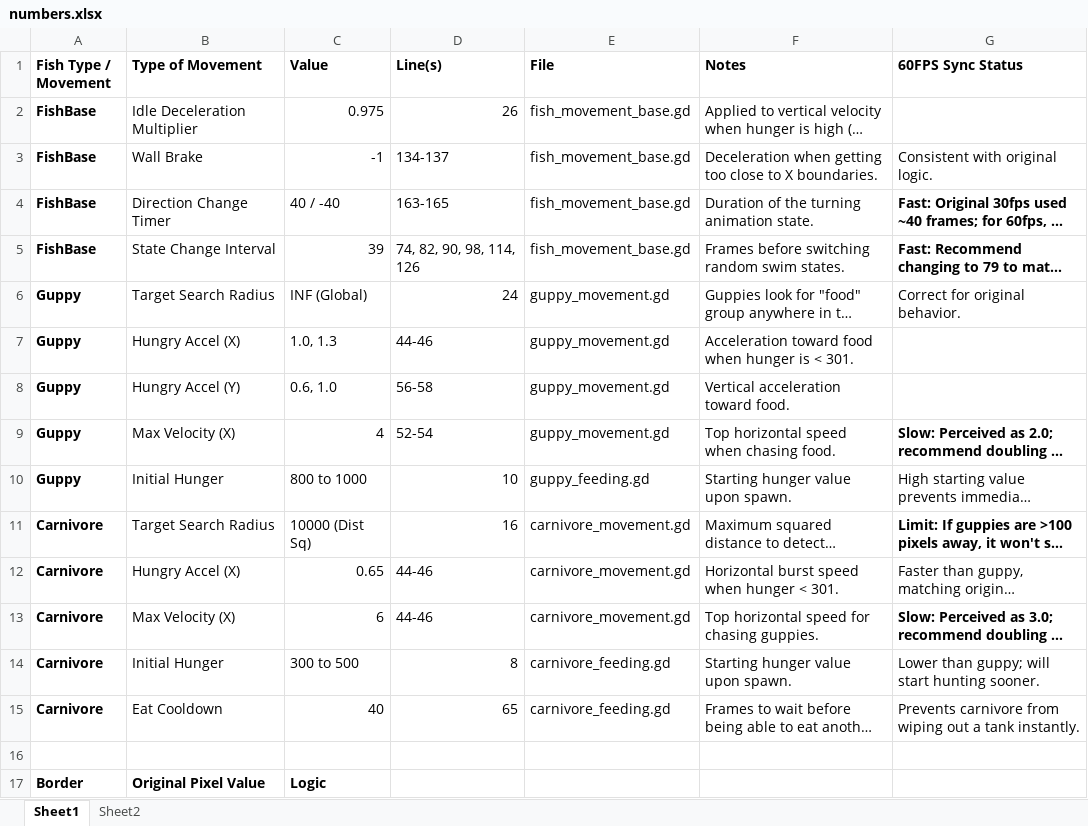
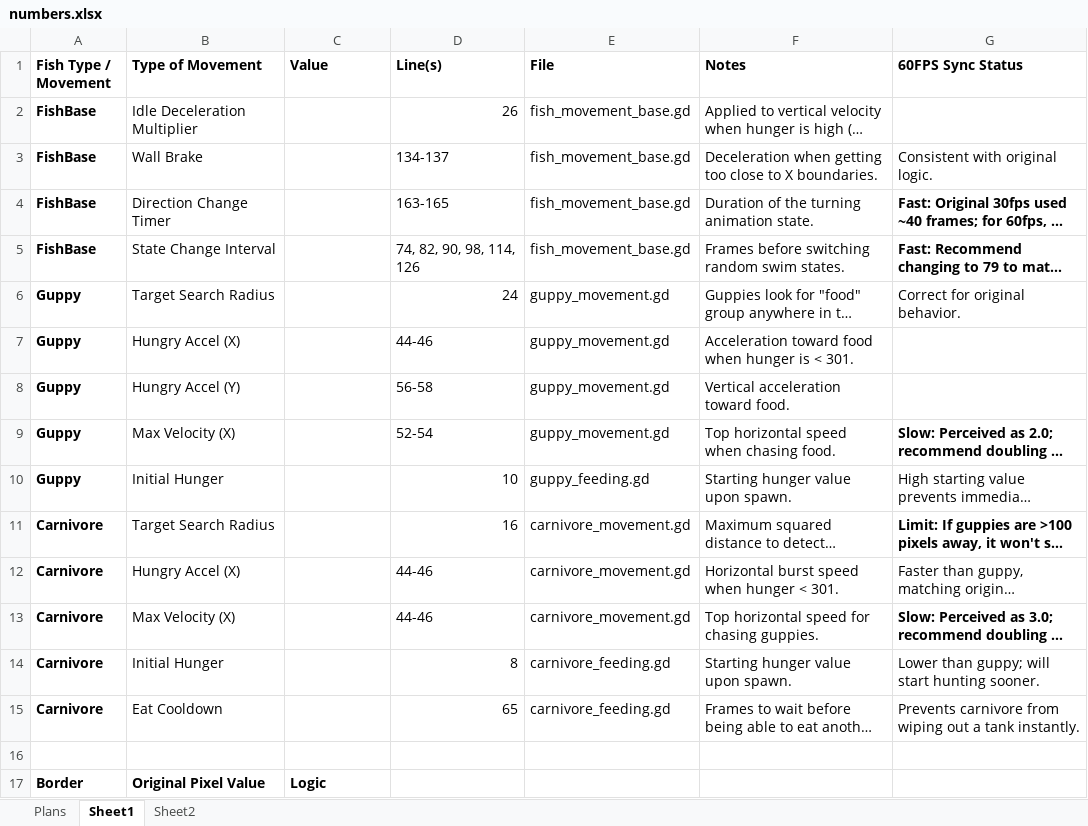
Before and after one commit to sicaulogie/godotquarium, an Excel workbook: numbers.xlsx, sheet Sheet1, drawn as a sheet; only a part is shown; long unchanged cells end in …; values as stored, in another font and other column widths than the file's, no borders; the diff names each change by its address in the sheet, - before the commit and + after, or states it on an @@ line.

```diff
--- a/numbers.xlsx (sheet Sheet1)
+++ b/numbers.xlsx (sheet Sheet1)
+sheet tab: Plans
-C2 (Value): 0.975
+C2 (Value): (empty)
-C3 (Value): -1
+C3 (Value): (empty)
-C4 (Value): 40 / -40
+C4 (Value): (empty)
-C5 (Value): 39
+C5 (Value): (empty)
-C6 (Value): INF (Global)
+C6 (Value): (empty)
-C7 (Value): 1.0, 1.3
+C7 (Value): (empty)
-C8 (Value): 0.6, 1.0
+C8 (Value): (empty)
-C9 (Value): 4
+C9 (Value): (empty)
-C10 (Value): 800 to 1000
+C10 (Value): (empty)
-C11 (Value): 10000 (Dist Sq)
+C11 (Value): (empty)
-C12 (Value): 0.65
+C12 (Value): (empty)
-C13 (Value): 6
+C13 (Value): (empty)
-C14 (Value): 300 to 500
+C14 (Value): (empty)
-C15 (Value): 40
+C15 (Value): (empty)
```
